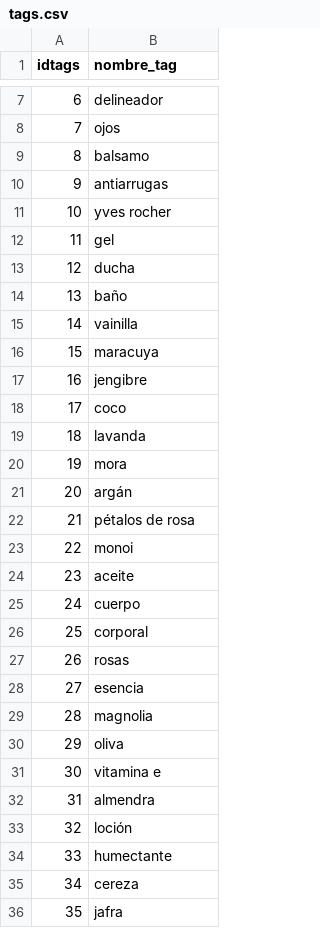
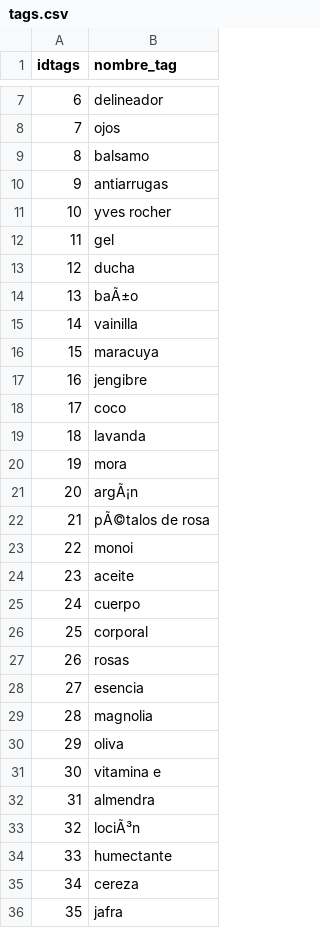
Before and after one commit to imDavidBarbosa/ProyectoFinalLabProgW, a CSV file: database/Tablas/tags.csv, drawn as a sheet; only a part is shown, gaps mark what is left out.

```diff
--- a/database/Tablas/tags.csv
+++ b/database/Tablas/tags.csv
@@ -13,3 +13,3 @@ idtags,nombre_tag
 12,ducha
-13,baño
+13,baÃ±o
 14,vainilla
@@ -20,4 +20,4 @@ idtags,nombre_tag
 19,mora
-20,argán
-21,"pétalos de rosa"
+20,argÃ¡n
+21,"pÃ©talos de rosa"
 22,monoi
@@ -32,3 +32,3 @@ idtags,nombre_tag
 31,almendra
-32,loción
+32,lociÃ³n
 33,humectante
```
Also changed, not shown: database/Tablas/productos.csv, database/Tablas/usuarios.csv, 15 other files.
